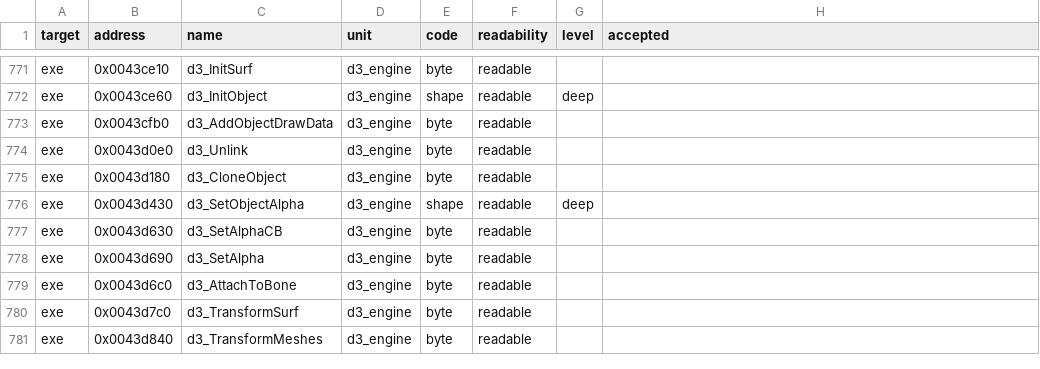
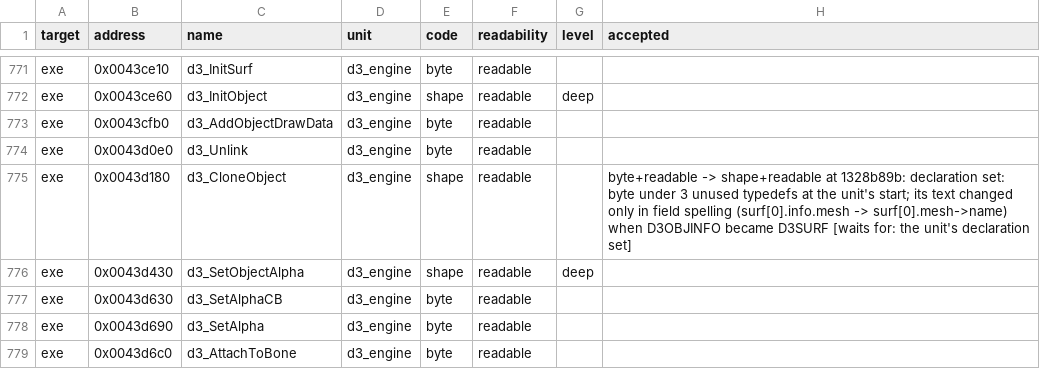
Before and after one commit to guildhaus/reguild, a TSV file: ledger/grades.tsv, drawn as a sheet; only a part is shown, gaps mark what is left out; the shorter side is filled out with more unchanged rows.

```diff
--- a/ledger/grades.tsv
+++ b/ledger/grades.tsv
@@ -774,3 +774,3 @@ exe	0x0043cfb0	d3_AddObjectDrawData	d3_engine	byte	readable
 exe	0x0043d0e0	d3_Unlink	d3_engine	byte	readable		
-exe	0x0043d180	d3_CloneObject	d3_engine	byte	readable		
+exe	0x0043d180	d3_CloneObject	d3_engine	shape	readable		byte+readable -> shape+readable at 1328b89b: declaration set: byte under 3 unused typedefs at the unit's start; its text changed only in field spelling (surf[0].info.mesh -> surf[0].mesh->name) when D3OBJINFO became D3SURF [waits for: the unit's declaration set]
 exe	0x0043d430	d3_SetObjectAlpha	d3_engine	shape	readable	deep	
```
Also changed, not shown: ledger/tiebreak.tsv, 29 other files.
